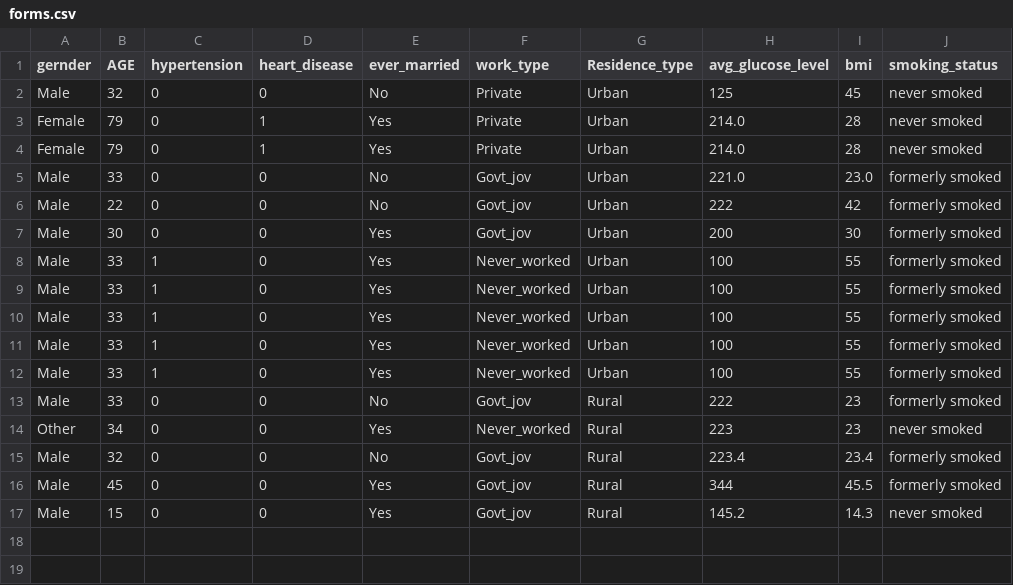
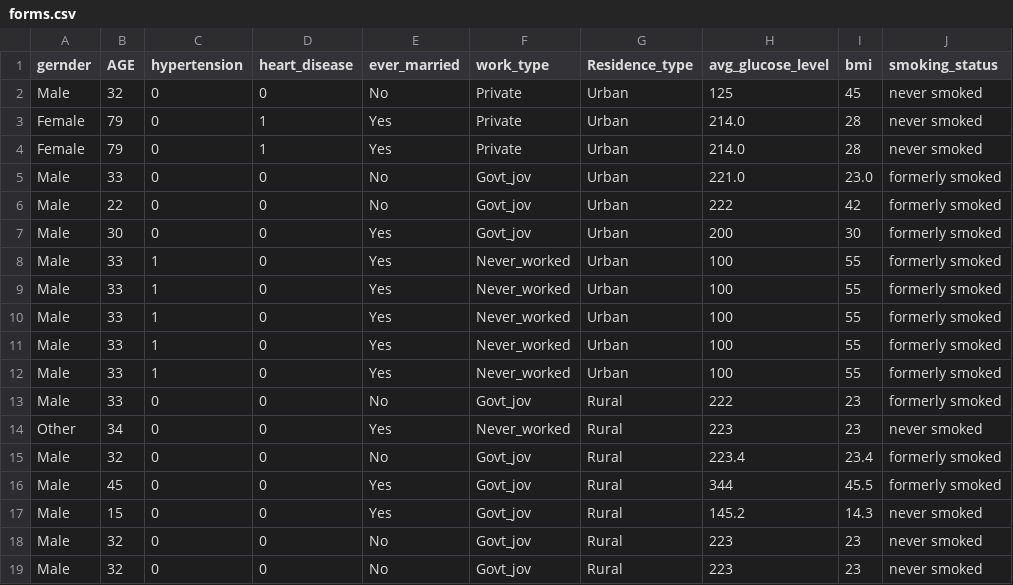
Before and after one commit to FGfiorini/Heart_stroke_predictor, a CSV file: uploads/forms.csv, drawn as a sheet; the diff names each change by its address in the sheet, - before the commit and + after, or states it on an @@ line.

```diff
--- a/uploads/forms.csv
+++ b/uploads/forms.csv
+row 18: Male | 32 | 0 | 0 | No | Govt_jov | Rural | 223 | 23 | never smoked
+row 19: Male | 32 | 0 | 0 | No | Govt_jov | Rural | 223 | 23 | never smoked
```
Also changed, not shown: 12 other files.
